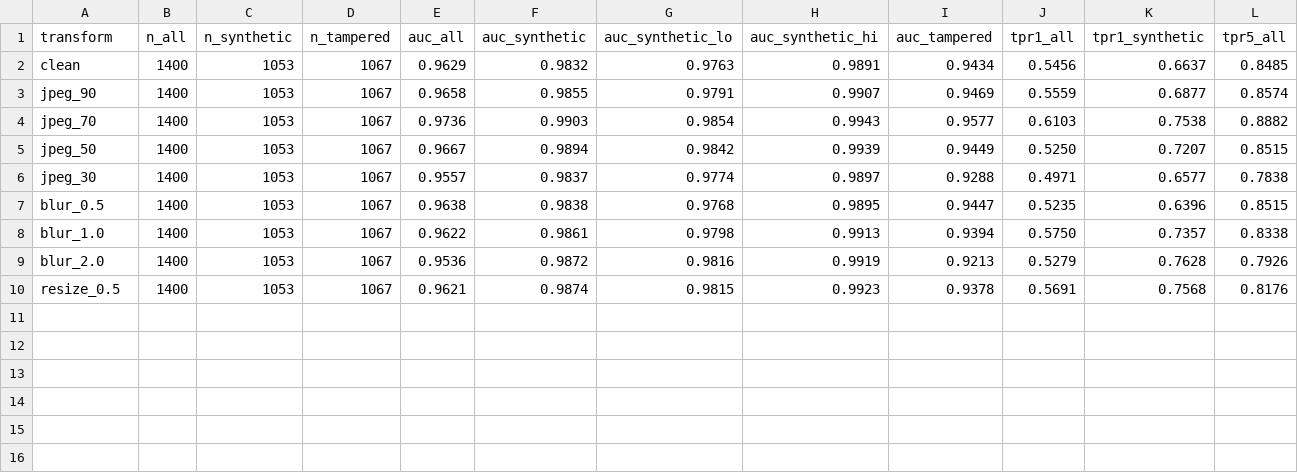
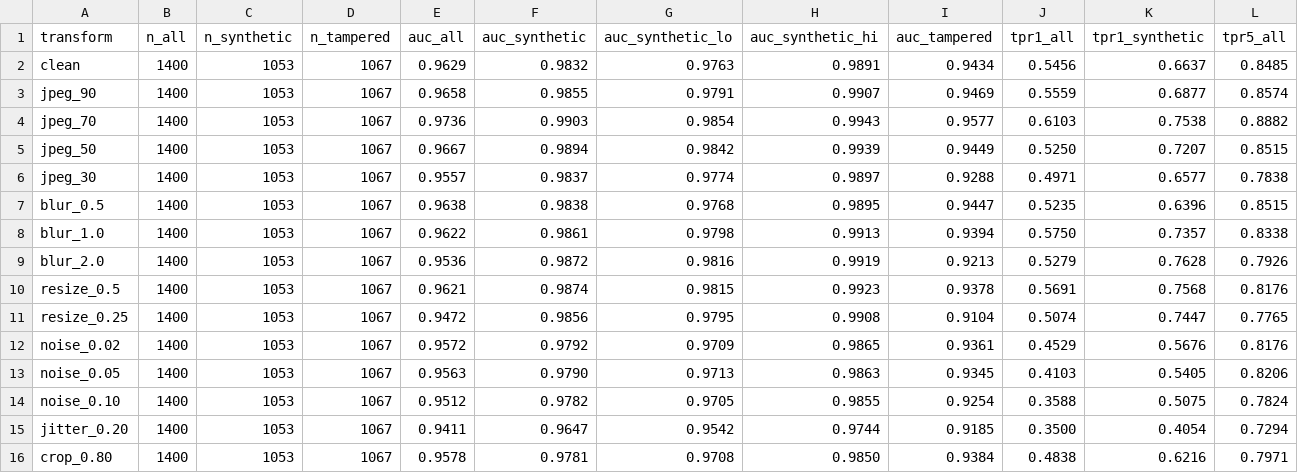
Before and after one commit to LUOaini1213/tiktok-techjam-2026-track5, a CSV file: results/robustness_by_class.csv, drawn as a sheet; only a part is shown; rows hold the shown columns only; the diff names each change by its address in the sheet, - before the commit and + after, or states it on an @@ line.

```diff
--- a/results/robustness_by_class.csv
+++ b/results/robustness_by_class.csv
+row 11: resize_0.25 | 1400 | 1053 | 1067 | 0.9472 | 0.9856 | 0.9795 | 0.9908 | 0.9104 | 0.5074 | 0.7447 | 0.7765
+row 12: noise_0.02 | 1400 | 1053 | 1067 | 0.9572 | 0.9792 | 0.9709 | 0.9865 | 0.9361 | 0.4529 | 0.5676 | 0.8176
+row 13: noise_0.05 | 1400 | 1053 | 1067 | 0.9563 | 0.9790 | 0.9713 | 0.9863 | 0.9345 | 0.4103 | 0.5405 | 0.8206
+row 14: noise_0.10 | 1400 | 1053 | 1067 | 0.9512 | 0.9782 | 0.9705 | 0.9855 | 0.9254 | 0.3588 | 0.5075 | 0.7824
+row 15: jitter_0.20 | 1400 | 1053 | 1067 | 0.9411 | 0.9647 | 0.9542 | 0.9744 | 0.9185 | 0.3500 | 0.4054 | 0.7294
+row 16: crop_0.80 | 1400 | 1053 | 1067 | 0.9578 | 0.9781 | 0.9708 | 0.9850 | 0.9384 | 0.4838 | 0.6216 | 0.7971
```
Also changed, not shown: results/ab_summary.csv, results/robustness_table.csv, 17 other files.
